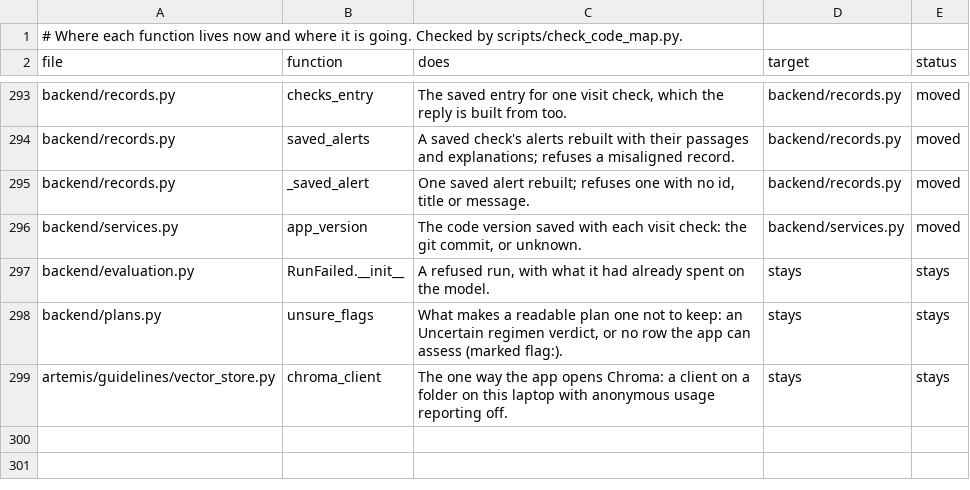
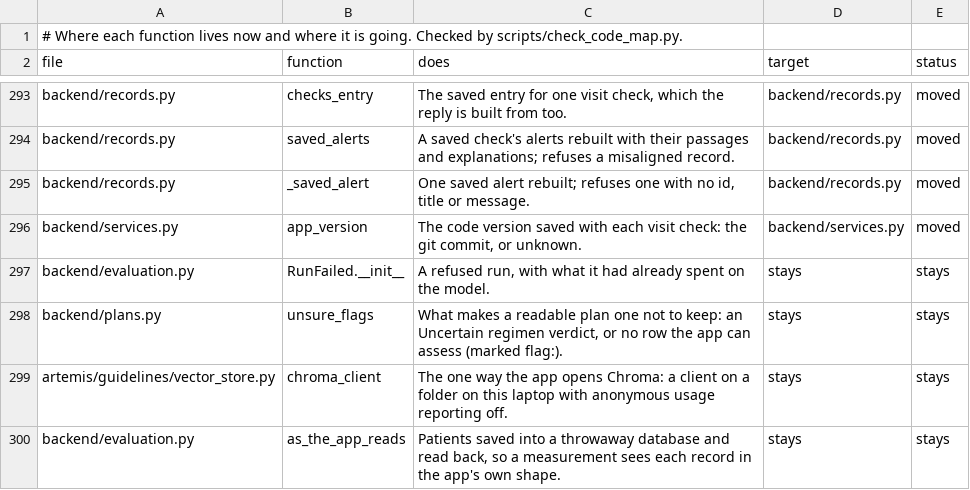
Before and after one commit to atwine/artemis-hiv, a TSV file: docs/refactor/code-map.tsv, drawn as a sheet; only a part is shown, gaps mark what is left out; the diff names each change by its address in the sheet, - before the commit and + after, or states it on an @@ line.

```diff
--- a/docs/refactor/code-map.tsv
+++ b/docs/refactor/code-map.tsv
+row 300: backend/evaluation.py | as_the_app_reads | Patients saved into a throwaway database and read back, so a measurement sees each record in the app's own shape. | stays | stays
```
Also changed, not shown: docs/decisions.tsv, 5 other files.
